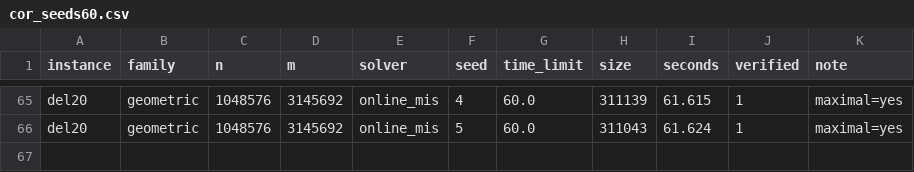
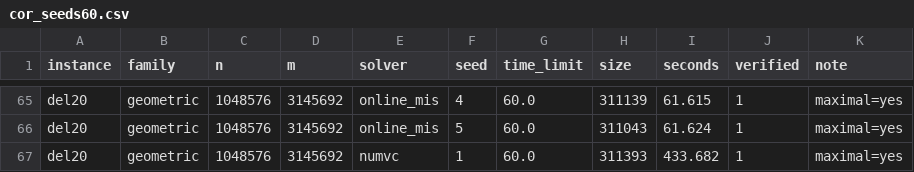
Before and after one commit to vinhqdang/max_independence_set, a CSV file: results/cor_seeds60.csv, drawn as a sheet; only a part is shown, gaps mark what is left out; the diff names each change by its address in the sheet, - before the commit and + after, or states it on an @@ line.

Commit message:
Snapshot the seed study in progress (67 of 251 runs)

```diff
--- a/results/cor_seeds60.csv
+++ b/results/cor_seeds60.csv
+row 67: del20 | geometric | 1048576 | 3145692 | numvc | 1 | 60.0 | 311393 | 433.682 | 1 | maximal=yes
```
